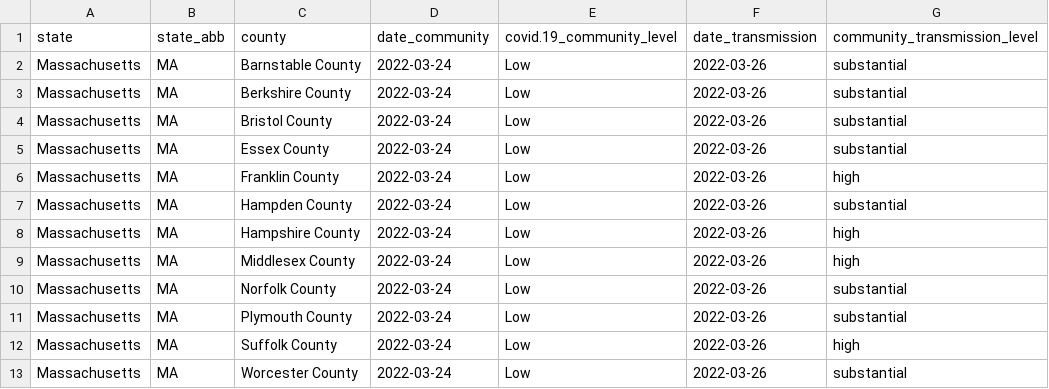
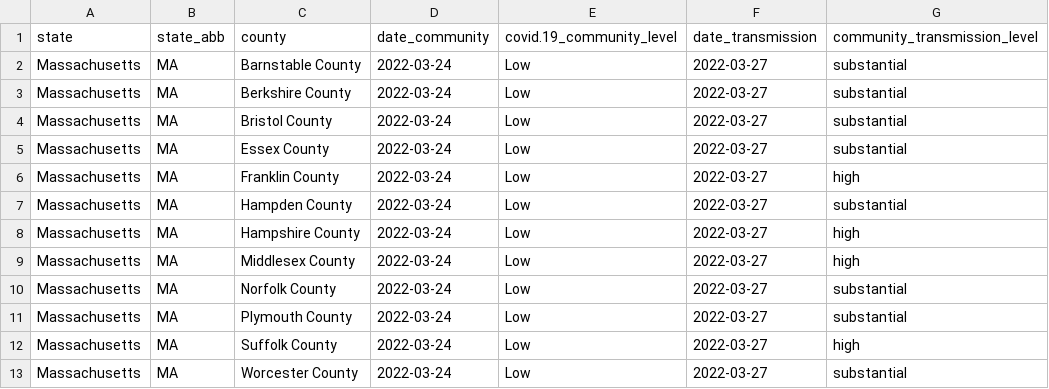
Before and after one commit to jmhatch/covid-19, a CSV file: data/cdc-ma-counties.csv, drawn as a sheet.

```diff
--- a/data/cdc-ma-counties.csv
+++ b/data/cdc-ma-counties.csv
@@ -1,13 +1,13 @@
 "state","state_abb","county","date_community","covid.19_community_level","date_transmission","community_transmission_level"
-"Massachusetts"," MA","Barnstable County",2022-03-24,"Low",2022-03-26,"substantial"
-"Massachusetts"," MA","Berkshire County",2022-03-24,"Low",2022-03-26,"substantial"
-"Massachusetts"," MA","Bristol County",2022-03-24,"Low",2022-03-26,"substantial"
-"Massachusetts"," MA","Essex County",2022-03-24,"Low",2022-03-26,"substantial"
-"Massachusetts"," MA","Franklin County",2022-03-24,"Low",2022-03-26,"high"
-"Massachusetts"," MA","Hampden County",2022-03-24,"Low",2022-03-26,"substantial"
-"Massachusetts"," MA","Hampshire County",2022-03-24,"Low",2022-03-26,"high"
-"Massachusetts"," MA","Middlesex County",2022-03-24,"Low",2022-03-26,"high"
-"Massachusetts"," MA","Norfolk County",2022-03-24,"Low",2022-03-26,"substantial"
-"Massachusetts"," MA","Plymouth County",2022-03-24,"Low",2022-03-26,"substantial"
-"Massachusetts"," MA","Suffolk County",2022-03-24,"Low",2022-03-26,"high"
-"Massachusetts"," MA","Worcester County",2022-03-24,"Low",2022-03-26,"substantial"
+"Massachusetts"," MA","Barnstable County",2022-03-24,"Low",2022-03-27,"substantial"
+"Massachusetts"," MA","Berkshire County",2022-03-24,"Low",2022-03-27,"substantial"
+"Massachusetts"," MA","Bristol County",2022-03-24,"Low",2022-03-27,"substantial"
+"Massachusetts"," MA","Essex County",2022-03-24,"Low",2022-03-27,"substantial"
+"Massachusetts"," MA","Franklin County",2022-03-24,"Low",2022-03-27,"high"
+"Massachusetts"," MA","Hampden County",2022-03-24,"Low",2022-03-27,"substantial"
+"Massachusetts"," MA","Hampshire County",2022-03-24,"Low",2022-03-27,"high"
+"Massachusetts"," MA","Middlesex County",2022-03-24,"Low",2022-03-27,"high"
+"Massachusetts"," MA","Norfolk County",2022-03-24,"Low",2022-03-27,"substantial"
+"Massachusetts"," MA","Plymouth County",2022-03-24,"Low",2022-03-27,"substantial"
+"Massachusetts"," MA","Suffolk County",2022-03-24,"Low",2022-03-27,"high"
+"Massachusetts"," MA","Worcester County",2022-03-24,"Low",2022-03-27,"substantial"
```
Also changed, not shown: data/ma-counties.csv, 1 other file.
